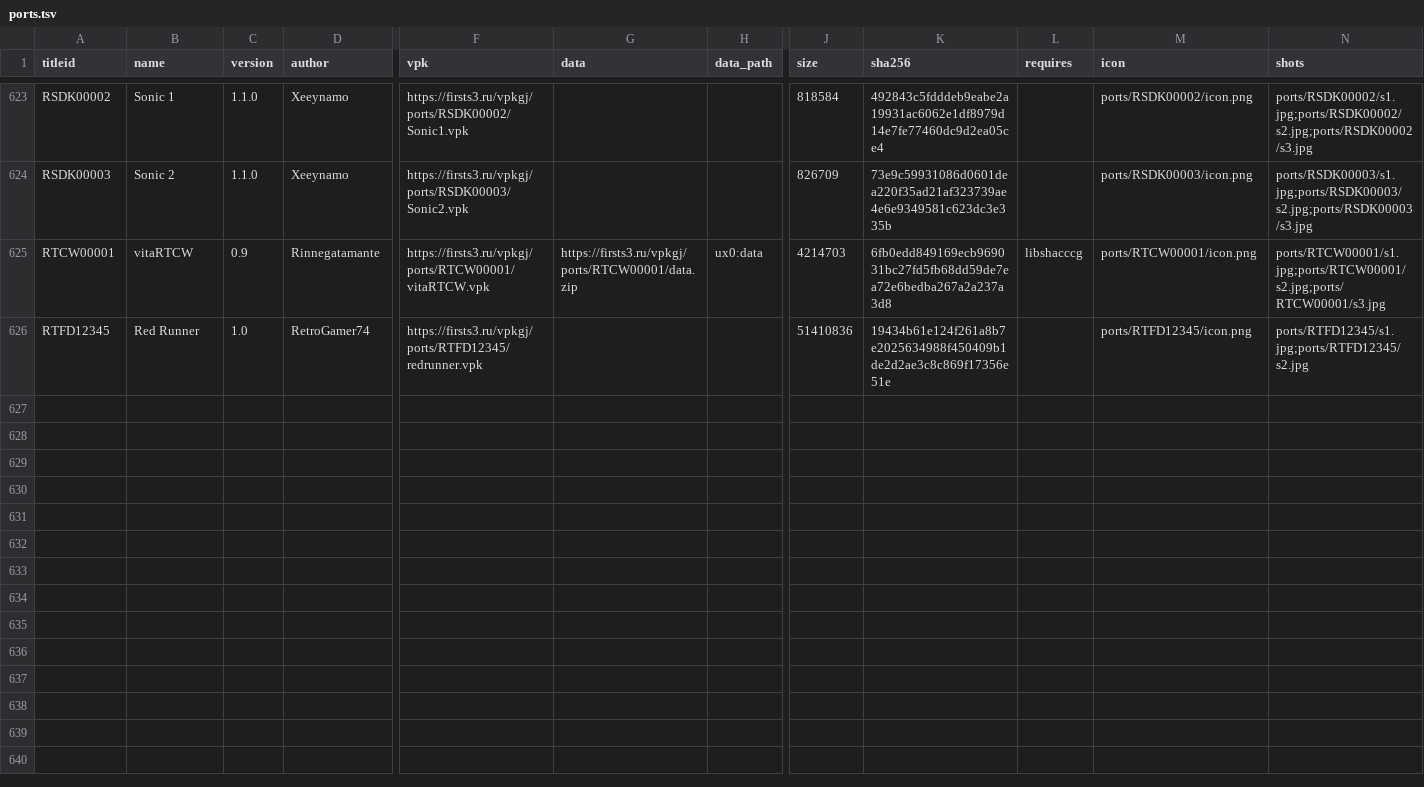
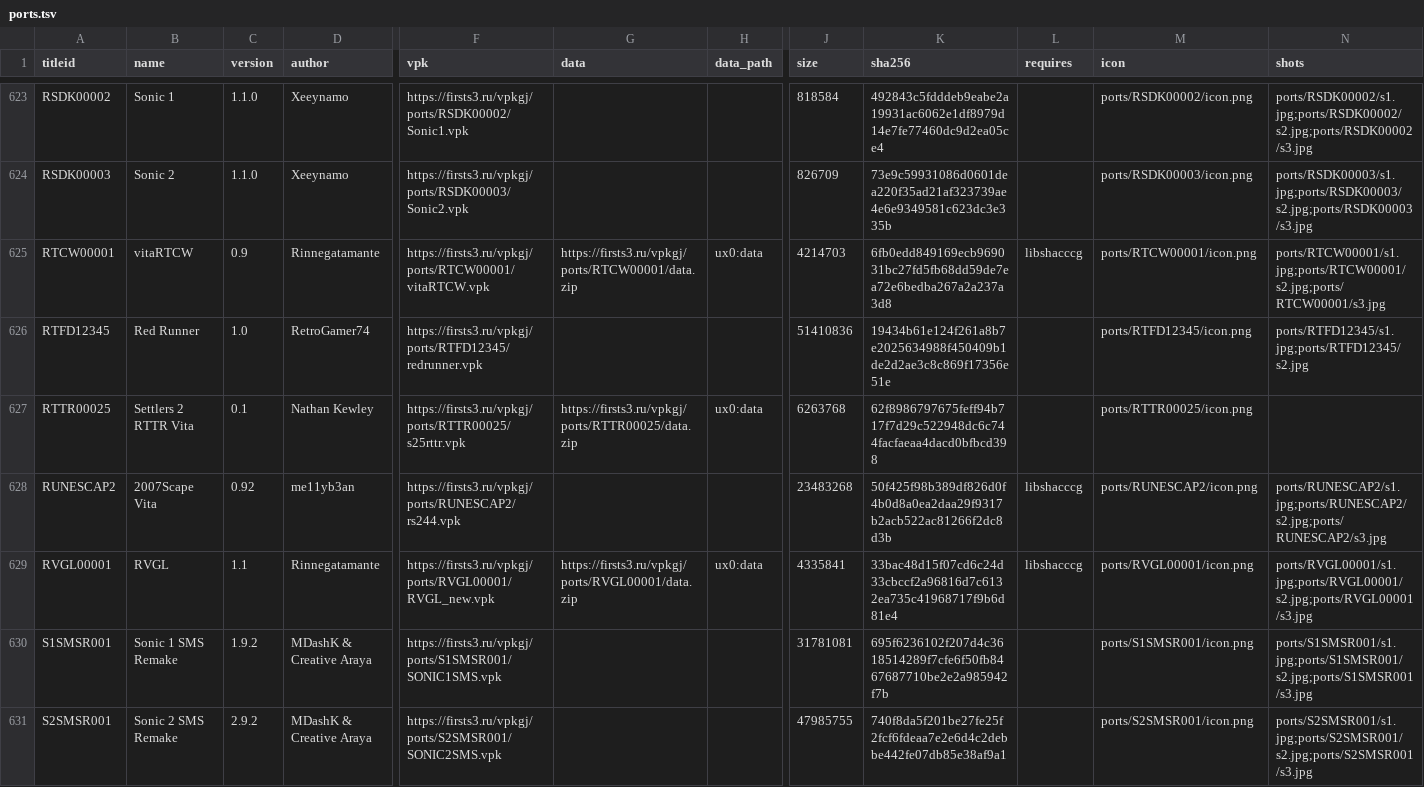
Before and after one commit to Risaro/vpkgj-db, a TSV file: catalog/ports.tsv, drawn as a sheet; only a part is shown, gaps mark what is left out; rows hold the shown columns only; the diff names each change by its address in the sheet, - before the commit and + after, or states it on an @@ line.

Commit message:
Khoumbryu i porty iz VitaDB

```diff
--- a/catalog/ports.tsv
+++ b/catalog/ports.tsv
+row 627: RTTR00025 | Settlers 2 RTTR Vita | 0.1 | Nathan Kewley | https://firsts3.ru/vpkgj/ports/RTTR00025/s25rttr.vpk | https://firsts3.ru/vpkgj/ports/RTTR00025/data.zip | ux0:data | 6263768 | 62f8986797675feff94b717f7d29c522948dc6c744facfaeaa4dacd0bfbcd398 |  | ports/RTTR00025/icon.png
+row 628: RUNESCAP2 | 2007Scape Vita | 0.92 | me11yb3an | https://firsts3.ru/vpkgj/ports/RUNESCAP2/rs244.vpk |  |  | 23483268 | 50f425f98b389df826d0f4b0d8a0ea2daa29f9317b2acb522ac81266f2dc8d3b | libshacccg | ports/RUNESCAP2/icon.png | ports/RUNESCAP2/s1.jpg;ports/RUNESCAP2/s2.jpg;ports/RUNESCAP2/s3.jpg
+row 629: RVGL00001 | RVGL | 1.1 | Rinnegatamante | https://firsts3.ru/vpkgj/ports/RVGL00001/RVGL_new.vpk | https://firsts3.ru/vpkgj/ports/RVGL00001/data.zip | ux0:data | 4335841 | 33bac48d15f07cd6c24d33cbccf2a96816d7c6132ea735c41968717f9b6d81e4 | libshacccg | ports/RVGL00001/icon.png | ports/RVGL00001/s1.jpg;ports/RVGL00001/s2.jpg;ports/RVGL00001/s3.jpg
+row 630: S1SMSR001 | Sonic 1 SMS Remake | 1.9.2 | MDashK & Creative Araya | https://firsts3.ru/vpkgj/ports/S1SMSR001/SONIC1SMS.vpk |  |  | 31781081 | 695f6236102f207d4c3618514289f7cfe6f50fb8467687710be2e2a985942f7b |  | ports/S1SMSR001/icon.png | ports/S1SMSR001/s1.jpg;ports/S1SMSR001/s2.jpg;ports/S1SMSR001/s3.jpg
+row 631: S2SMSR001 | Sonic 2 SMS Remake | 2.9.2 | MDashK & Creative Araya | https://firsts3.ru/vpkgj/ports/S2SMSR001/SONIC2SMS.vpk |  |  | 47985755 | 740f8da5f201be27fe25f2fcf6fdeaa7e2e6d4c2debbe442fe07db85e38af9a1 |  | ports/S2SMSR001/icon.png | ports/S2SMSR001/s1.jpg;ports/S2SMSR001/s2.jpg;ports/S2SMSR001/s3.jpg
```
Also changed, not shown: catalog/homebrew.tsv, 26 other files.
